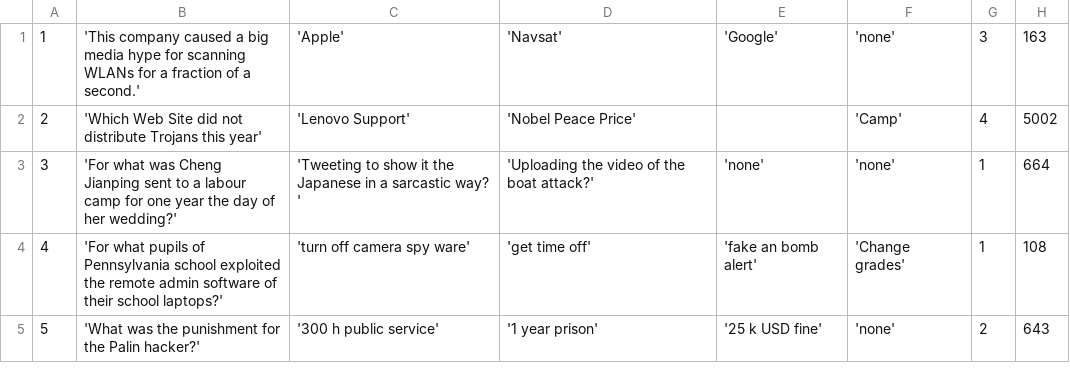
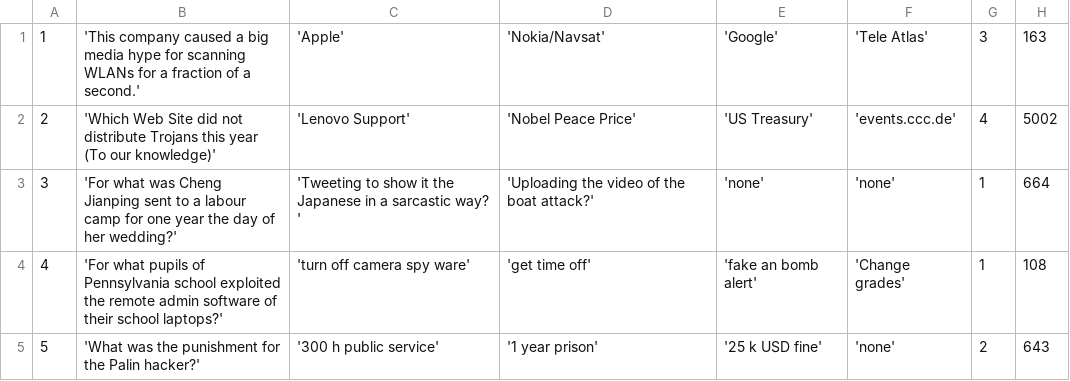
Before and after one commit to c3d2/pentanews-quiz, a CSV file: data.27c3/news_entries_27c3.csv, drawn as a sheet; only a part is shown.

Commit message:
questions updated

```diff
--- a/data.27c3/news_entries_27c3.csv
+++ b/data.27c3/news_entries_27c3.csv
@@ -1,3 +1,3 @@
-1;'This company caused a big media hype for scanning WLANs for a fraction of a second.';'Apple';'Navsat';'Google';'none';3;163
-2;'Which Web Site did not distribute Trojans this year';'Lenovo Support';'Nobel Peace Price';;'Camp';4;5002
+1;'This company caused a big media hype for scanning WLANs for a fraction of a second.';'Apple';'Nokia/Navsat';'Google';'Tele Atlas';3;163
+2;'Which Web Site did not distribute Trojans this year (To our knowledge)';'Lenovo Support';'Nobel Peace Price';'US Treasury';'events.ccc.de';4;5002
 3;'For what was Cheng Jianping sent to a labour camp for one year the day of her wedding?';'Tweeting to show it the Japanese in a sarcastic way? ';'Uploading the video of the boat attack?';'none';'none';1;664
```
